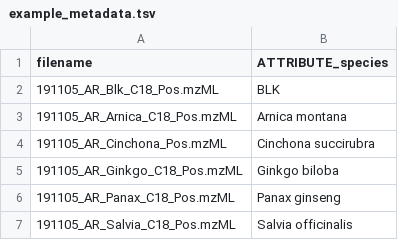
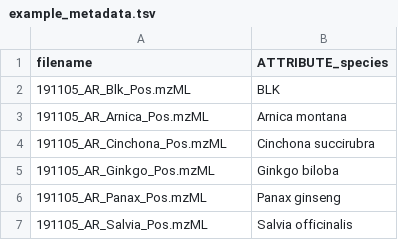
Before and after one commit to taxonomicallyinformedannotation/tima-example-files, a TSV file: example_metadata.tsv, drawn as a sheet.

```diff
--- a/example_metadata.tsv
+++ b/example_metadata.tsv
@@ -1,7 +1,7 @@
 filename	ATTRIBUTE_species
-191105_AR_Blk_C18_Pos.mzML	BLK
-191105_AR_Arnica_C18_Pos.mzML	Arnica montana
+191105_AR_Blk_Pos.mzML	BLK
+191105_AR_Arnica_Pos.mzML	Arnica montana
 191105_AR_Cinchona_Pos.mzML	Cinchona succirubra
-191105_AR_Ginkgo_C18_Pos.mzML	Ginkgo biloba
-191105_AR_Panax_C18_Pos.mzML	Panax ginseng
-191105_AR_Salvia_C18_Pos.mzML	Salvia officinalis
+191105_AR_Ginkgo_Pos.mzML	Ginkgo biloba
+191105_AR_Panax_Pos.mzML	Panax ginseng
+191105_AR_Salvia_Pos.mzML	Salvia officinalis
```
Also changed, not shown: example_metadata_unrecognized.tsv.
